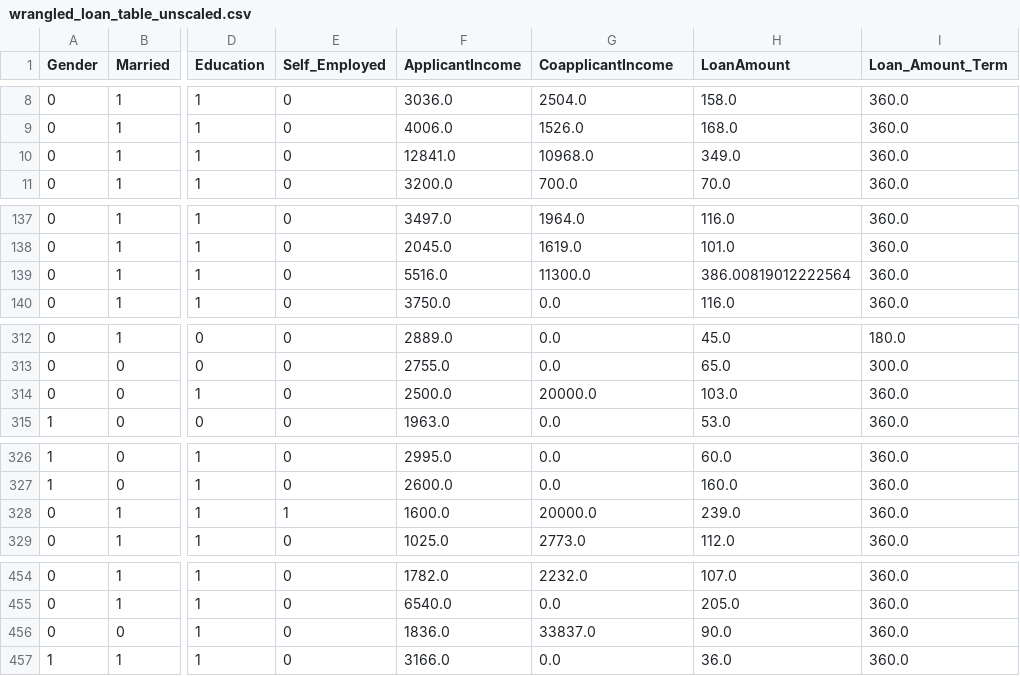
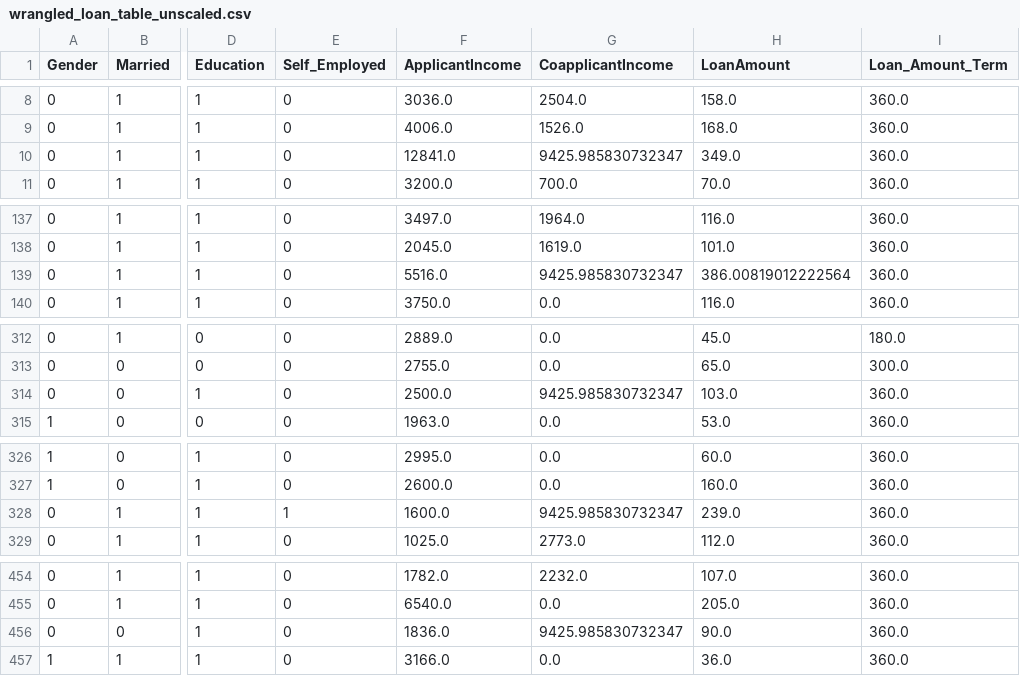
Before and after one commit to makanicb/AI-For-Good-s23, a CSV file: wrangled_loan_table_unscaled.csv, drawn as a sheet; only a part is shown, gaps mark what is left out; the diff names each change by its address in the sheet, - before the commit and + after, or states it on an @@ line.

Commit message:
Updated wrangled loan table

```diff
--- a/wrangled_loan_table_unscaled.csv
+++ b/wrangled_loan_table_unscaled.csv
-G10 (CoapplicantIncome): 10968.0
+G10 (CoapplicantIncome): 9425.985830732347
-G139 (CoapplicantIncome): 11300.0
+G139 (CoapplicantIncome): 9425.985830732347
-G314 (CoapplicantIncome): 20000.0
+G314 (CoapplicantIncome): 9425.985830732347
-G328 (CoapplicantIncome): 20000.0
+G328 (CoapplicantIncome): 9425.985830732347
-G456 (CoapplicantIncome): 33837.0
+G456 (CoapplicantIncome): 9425.985830732347
```
